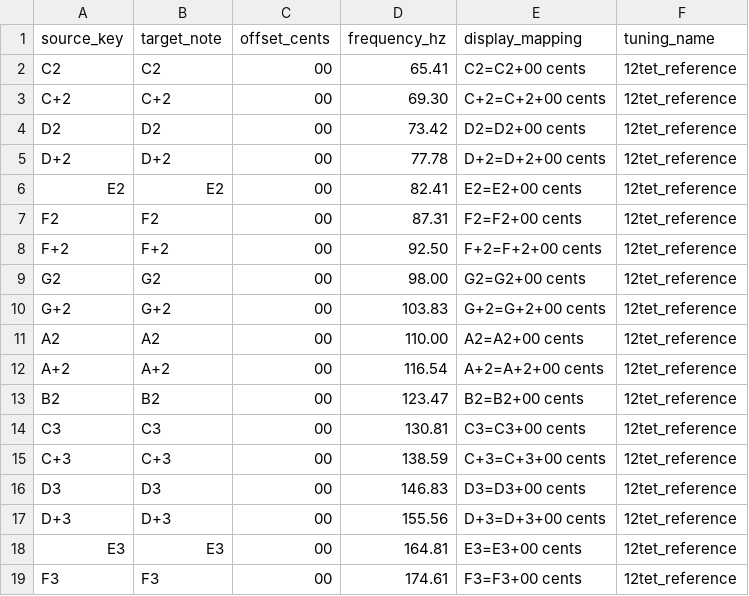
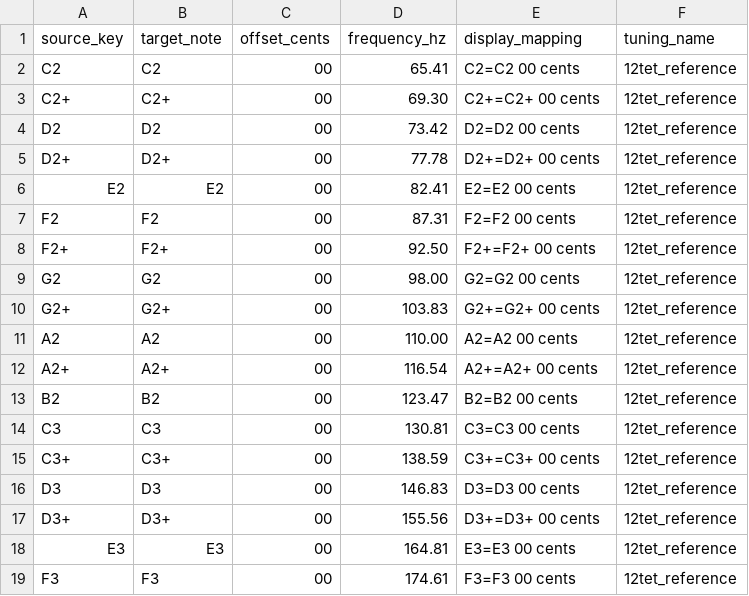
Before and after one commit to tymcode/ensoniq-pitch-tables, a CSV file: csv/12tet_reference.csv, drawn as a sheet; only a part is shown; the diff covers the shown part only.

```diff
--- a/csv/12tet_reference.csv
+++ b/csv/12tet_reference.csv
@@ -1,19 +1,19 @@
 source_key,target_note,offset_cents,frequency_hz,display_mapping,tuning_name
-C2,C2,00,65.41,C2=C2+00 cents,12tet_reference
-C+2,C+2,00,69.30,C+2=C+2+00 cents,12tet_reference
-D2,D2,00,73.42,D2=D2+00 cents,12tet_reference
-D+2,D+2,00,77.78,D+2=D+2+00 cents,12tet_reference
-E2,E2,00,82.41,E2=E2+00 cents,12tet_reference
-F2,F2,00,87.31,F2=F2+00 cents,12tet_reference
-F+2,F+2,00,92.50,F+2=F+2+00 cents,12tet_reference
-G2,G2,00,98.00,G2=G2+00 cents,12tet_reference
-G+2,G+2,00,103.83,G+2=G+2+00 cents,12tet_reference
-A2,A2,00,110.00,A2=A2+00 cents,12tet_reference
-A+2,A+2,00,116.54,A+2=A+2+00 cents,12tet_reference
-B2,B2,00,123.47,B2=B2+00 cents,12tet_reference
-C3,C3,00,130.81,C3=C3+00 cents,12tet_reference
-C+3,C+3,00,138.59,C+3=C+3+00 cents,12tet_reference
-D3,D3,00,146.83,D3=D3+00 cents,12tet_reference
-D+3,D+3,00,155.56,D+3=D+3+00 cents,12tet_reference
-E3,E3,00,164.81,E3=E3+00 cents,12tet_reference
-F3,F3,00,174.61,F3=F3+00 cents,12tet_reference
+C2,C2,00,65.41,C2=C2 00 cents,12tet_reference
+C2+,C2+,00,69.30,C2+=C2+ 00 cents,12tet_reference
+D2,D2,00,73.42,D2=D2 00 cents,12tet_reference
+D2+,D2+,00,77.78,D2+=D2+ 00 cents,12tet_reference
+E2,E2,00,82.41,E2=E2 00 cents,12tet_reference
+F2,F2,00,87.31,F2=F2 00 cents,12tet_reference
+F2+,F2+,00,92.50,F2+=F2+ 00 cents,12tet_reference
+G2,G2,00,98.00,G2=G2 00 cents,12tet_reference
+G2+,G2+,00,103.83,G2+=G2+ 00 cents,12tet_reference
+A2,A2,00,110.00,A2=A2 00 cents,12tet_reference
+A2+,A2+,00,116.54,A2+=A2+ 00 cents,12tet_reference
+B2,B2,00,123.47,B2=B2 00 cents,12tet_reference
+C3,C3,00,130.81,C3=C3 00 cents,12tet_reference
+C3+,C3+,00,138.59,C3+=C3+ 00 cents,12tet_reference
+D3,D3,00,146.83,D3=D3 00 cents,12tet_reference
+D3+,D3+,00,155.56,D3+=D3+ 00 cents,12tet_reference
+E3,E3,00,164.81,E3=E3 00 cents,12tet_reference
+F3,F3,00,174.61,F3=F3 00 cents,12tet_reference
```
Also changed, not shown: 79 edited cells elsewhere in this file, csv/D_tonic/balkan_kaba_gaida_d_centered.csv, csv/arabic_24tet_quartertone_grid.csv, 26 other files.
